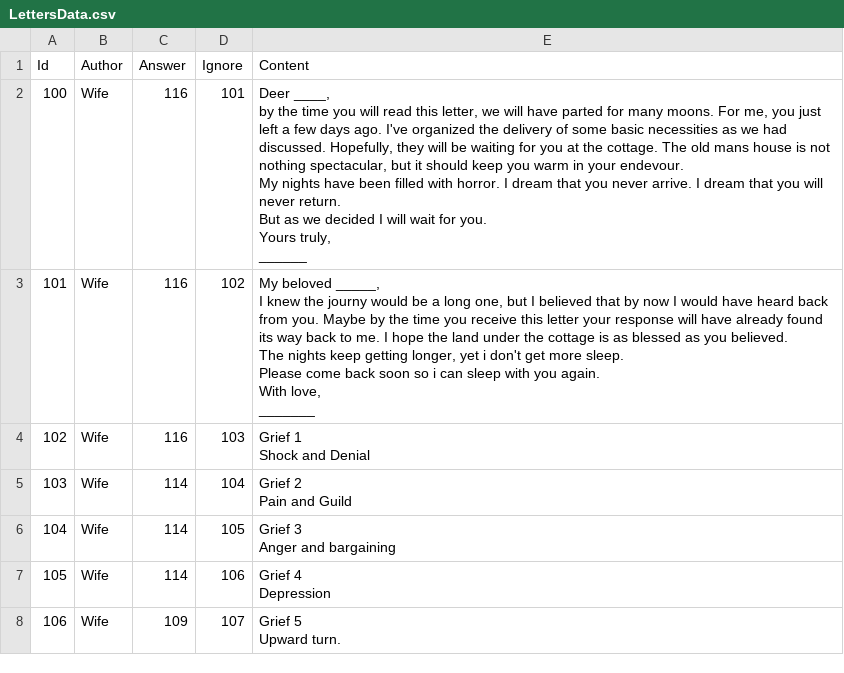
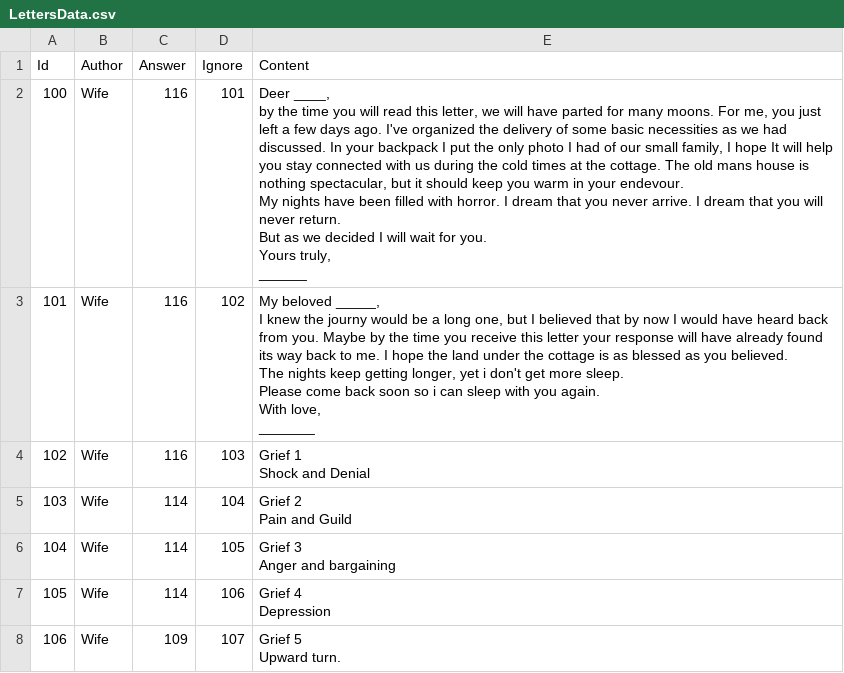
Before and after one commit to pirey0/AllThatLiesBelow, a CSV file: MiningPrototype/Assets/Resources/LettersData.csv, drawn as a sheet; only a part is shown.

Commit message:
added Hover effect to interactables with shade and color change... looks shit on player though... and moved the family picture to players backpack

```diff
--- a/MiningPrototype/Assets/Resources/LettersData.csv
+++ b/MiningPrototype/Assets/Resources/LettersData.csv
@@ -1,8 +1,8 @@
 Id;Author;Answer;Ignore;Content
-100;Wife;116;101;"Deer ____,
-by the time you will read this letter, we will have parted for many moons. For me, you just left a few days ago. I've organized the delivery of some basic necessities as we had discussed. Hopefully, they will be waiting for you at the cottage. The old mans house is not nothing spectacular, but it should keep you warm in your endevour.
-My nights have been filled with horror. I dream that you never arrive. I dream that you will never return.
- But as we decided I will wait for you.
-Yours truly,
-______"
+100;Wife;116;101;"Deer ____,
+by the time you will read this letter, we will have parted for many moons. For me, you just left a few days ago. I've organized the delivery of some basic necessities as we had discussed.  In your backpack I put the only photo I had of our small family, I hope It will help you stay connected with us during  the cold times at the cottage. The old mans house is nothing spectacular, but it should keep you warm in your endevour.
+My nights have been filled with horror. I dream that you never arrive. I dream that you will never return.
+ But as we decided I will wait for you.
+Yours truly,
+______"
 101;Wife;116;102;"My beloved _____,
```
Also changed, not shown: 13 other files.
